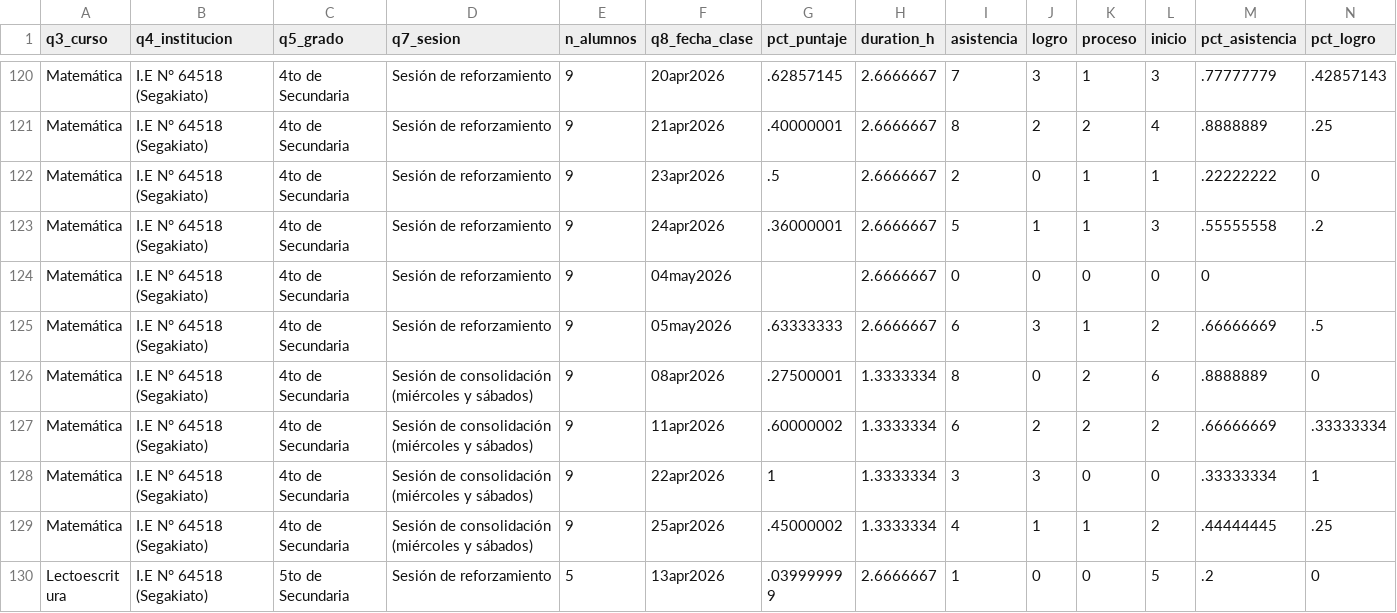
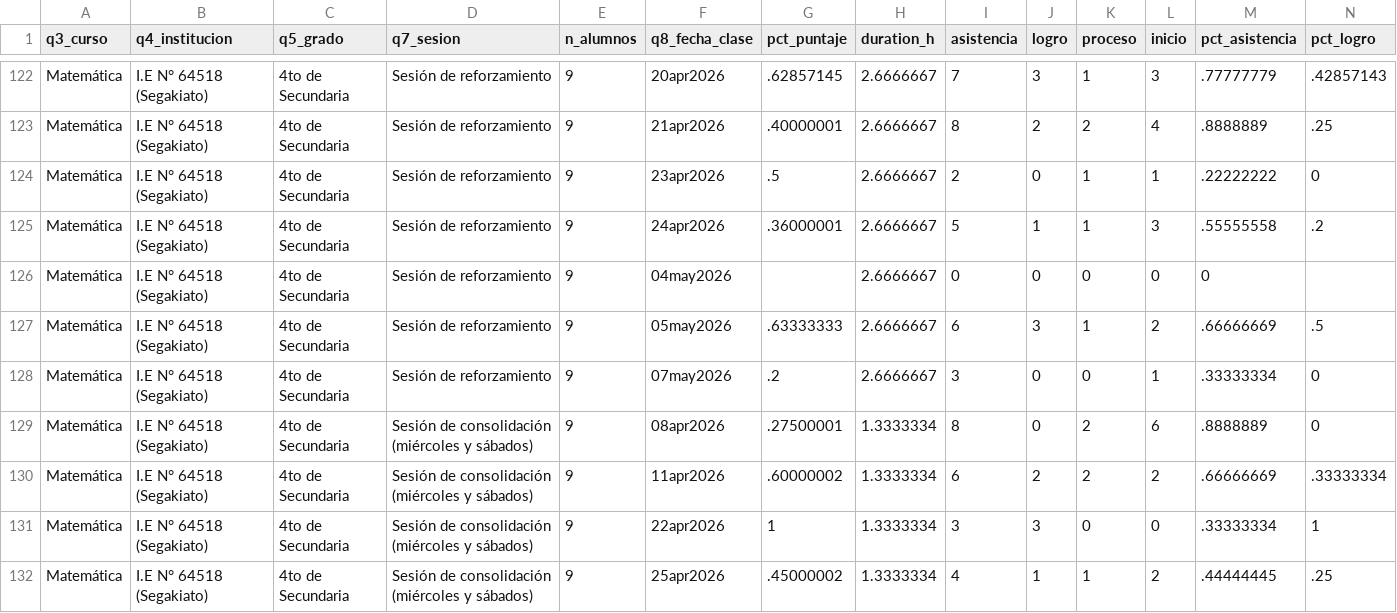
Before and after one commit to lateriteperu/dashboard_nivelacion_educativa, a CSV file: plus_petrol_2026_pii_grupal_clases.csv, drawn as a sheet; only a part is shown, gaps mark what is left out; the shorter side is filled out with more unchanged rows; rows hold the shown columns only; the diff covers the shown part only; the diff names each change by its address in the sheet, - before the commit and + after, or states it on an @@ line.

Commit message:
update_08_05

```diff
--- a/plus_petrol_2026_pii_grupal_clases.csv
+++ b/plus_petrol_2026_pii_grupal_clases.csv
+row 128: Matemática | I.E N° 64518 (Segakiato) | 4to de Secundaria | Sesión de reforzamiento | 9 | 07may2026 | .2 | 2.6666667 | 3 | 0 | 0 | 1 | .33333334 | 0
```
Also changed, not shown: 5 added rows elsewhere in this file.
